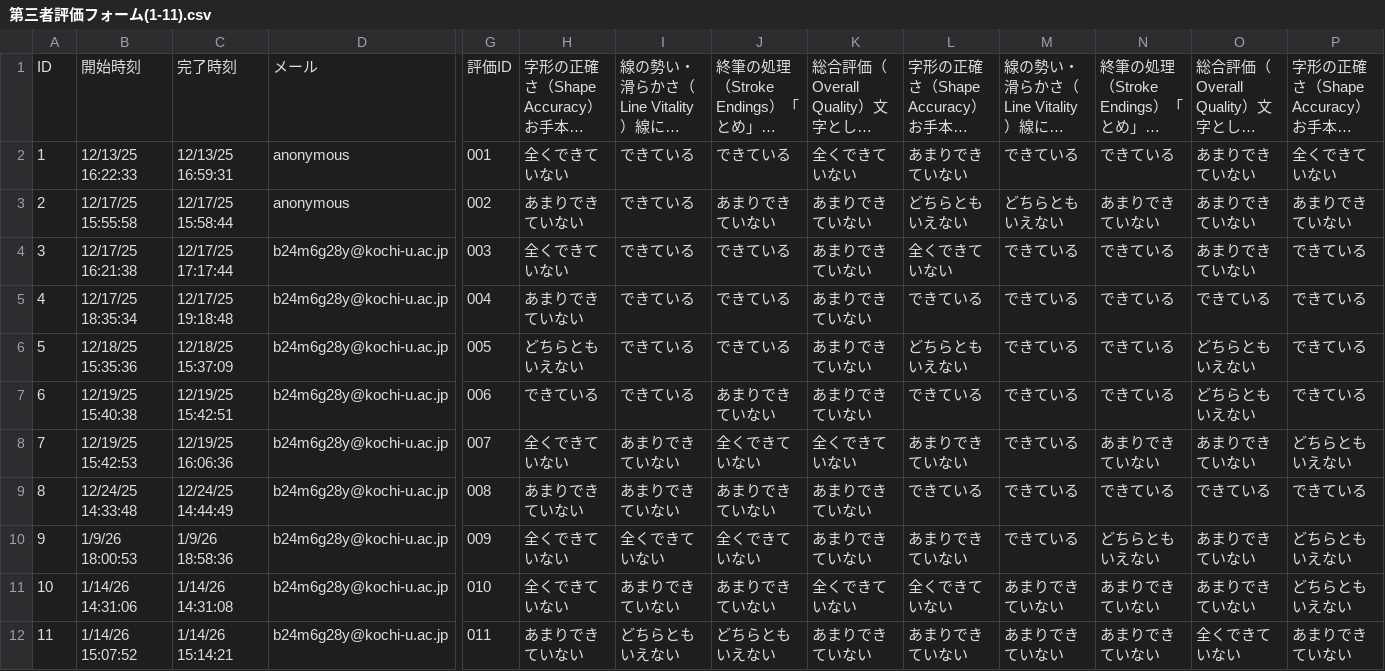
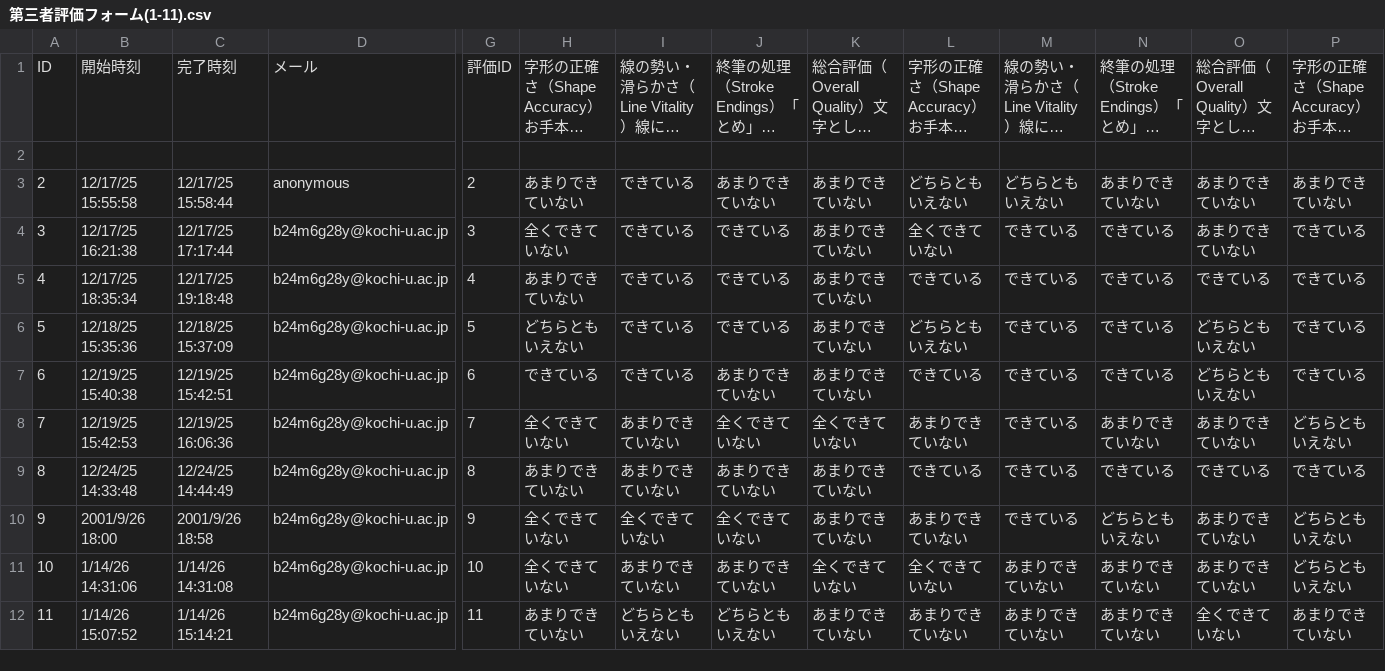
Before and after one commit to mgensen2/shuji-learning-system, a CSV file: 第三者評価フォーム(1-11).csv, drawn as a sheet; only a part is shown, gaps mark what is left out; long unchanged cells end in …; rows hold the shown columns only; the diff names each change by its address in the sheet, - before the commit and + after, or states it on an @@ line.

```diff
--- a/第三者評価フォーム(1-11).csv
+++ b/第三者評価フォーム(1-11).csv
-row 2: 1 | 12/13/25 16:22:33 | 12/13/25 16:59:31 | anonymous | 001 | 全くできていない | できている | できている | 全くできていない | あまりできていない | できている | できている | あまりできていない | 全くできていない
+row 2: (empty)
-G3: 002
+G3: 2
-G4: 003
+G4: 3
-G5: 004
+G5: 4
-G6: 005
+G6: 5
-G7: 006
+G7: 6
-G8: 007
+G8: 7
-G9: 008
+G9: 8
-B10: 1/9/26 18:00:53
+B10: 2001/9/26 18:00
-C10: 1/9/26 18:58:36
+C10: 2001/9/26 18:58
-G10: 009
+G10: 9
-G11: 010
+G11: 10
-G12: 011
+G12: 11
```
Also changed, not shown: 書字支援システム評価アンケート(1-11).csv, 書字評価システム実験追加アンケート(1-10).csv, 10 other files.
